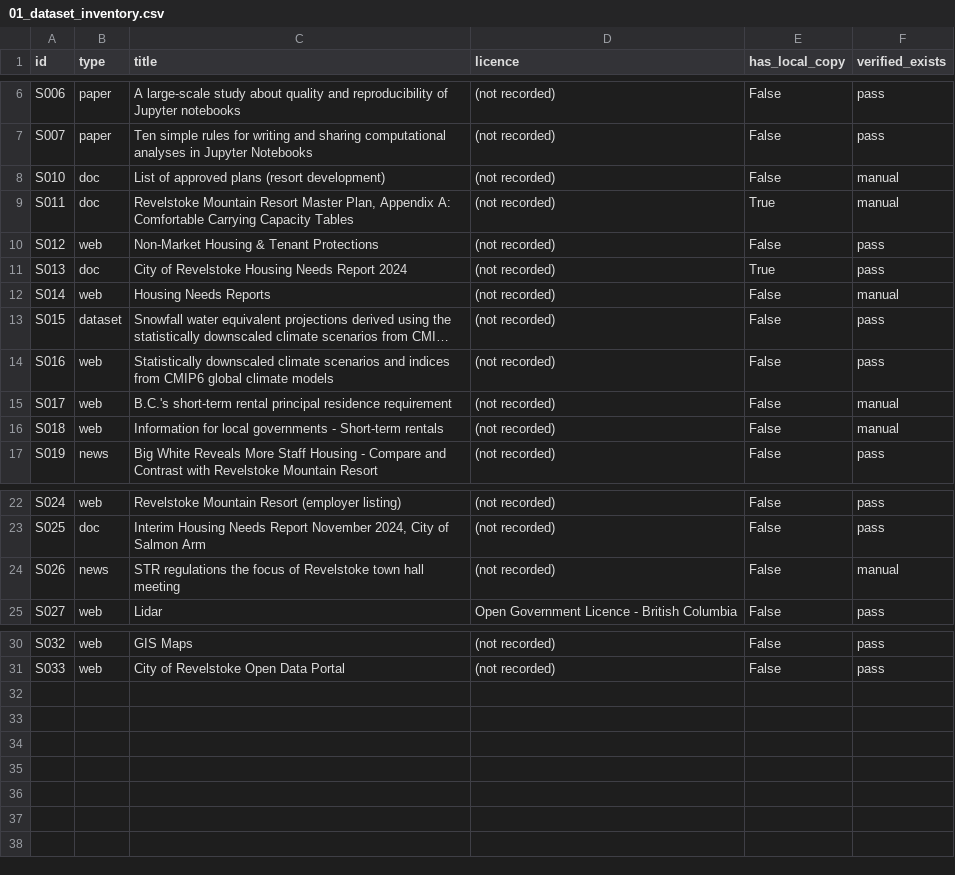
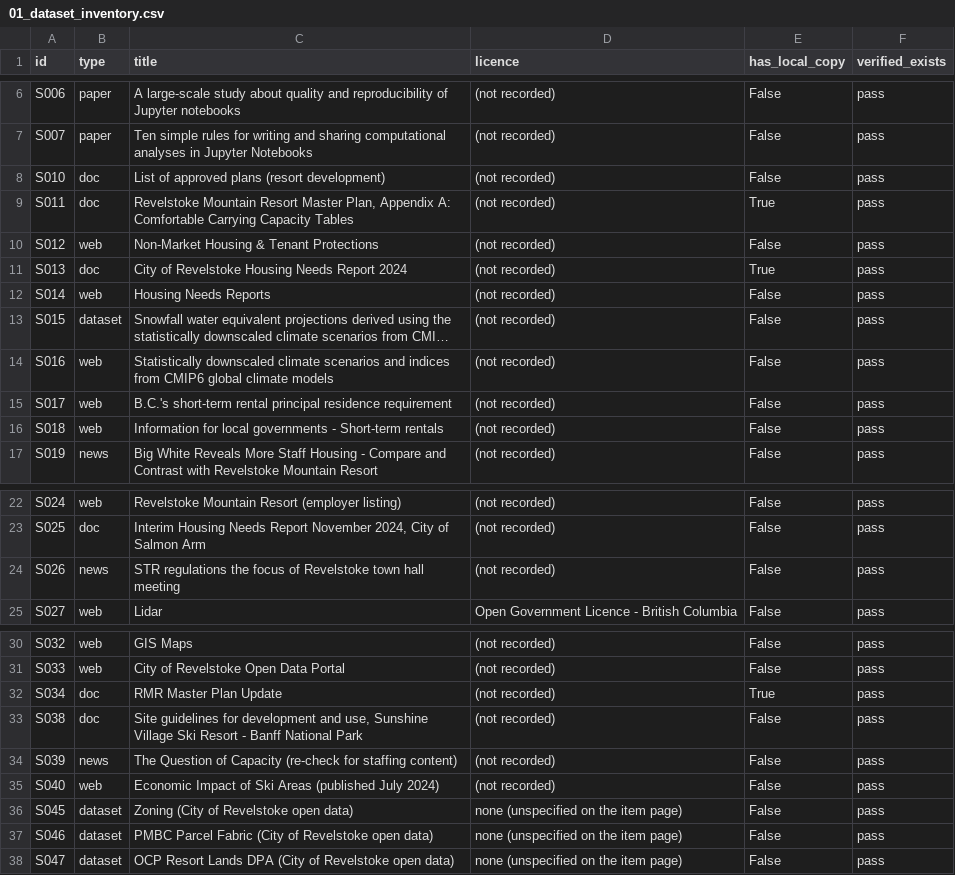
Before and after one commit to Jasonfan28/resort_plan, a CSV file: data/processed/01_dataset_inventory.csv, drawn as a sheet; only a part is shown, gaps mark what is left out; long unchanged cells end in …; the diff names each change by its address in the sheet, - before the commit and + after, or states it on an @@ line.

Commit message:
Publish: fresh full pipeline run, export the report, update landing page
Ran all 9 notebooks fresh (resolves the pre-publish audit's staleness
finding: notebook 01's own outputs now reflect the current 43
human-verified / 7 needs-review split, not the stale 0/50 snapshot
from early in the session). check_citations.py --report passes.

Exported notebooks/09_report.ipynb to docs/report/index.html with
--no-input (code hidden); re-exported notebooks/01-08 to
docs/notebooks/ (01 and 02's HTML changed to match the fresh run, 03-08
were already up to date). docs/index.html's Methods section now links
to the report and its stat tiles/scenario table reflect the real
43 human-verified claims via docs/data/summary.json.

Verified: report link and data endpoint both serve 200 locally, the
page's render JS still runs clean against the new summary.json, docs/
totals 2.8 MB (no file near the 25 MB limit).

```diff
--- a/data/processed/01_dataset_inventory.csv
+++ b/data/processed/01_dataset_inventory.csv
-F8:F9 (verified_exists): manual
+F8:F9 (verified_exists): pass
-F12 (verified_exists): manual
+F12 (verified_exists): pass
-F15:F16 (verified_exists): manual
+F15:F16 (verified_exists): pass
-F24 (verified_exists): manual
+F24 (verified_exists): pass
+row 32: S034 | doc | RMR Master Plan Update | (not recorded) | True | pass
+row 33: S038 | doc | Site guidelines for development and use, Sunshine Village Ski Resort - Banff National Park | (not recorded) | False | pass
+row 34: S039 | news | The Question of Capacity (re-check for staffing content) | (not recorded) | False | pass
+row 35: S040 | web | Economic Impact of Ski Areas (published July 2024) | (not recorded) | False | pass
+row 36: S045 | dataset | Zoning (City of Revelstoke open data) | none (unspecified on the item page) | False | pass
+row 37: S046 | dataset | PMBC Parcel Fabric (City of Revelstoke open data) | none (unspecified on the item page) | False | pass
+row 38: S047 | dataset | OCP Resort Lands DPA (City of Revelstoke open data) | none (unspecified on the item page) | False | pass
```
Also changed, not shown: 7 other files.
